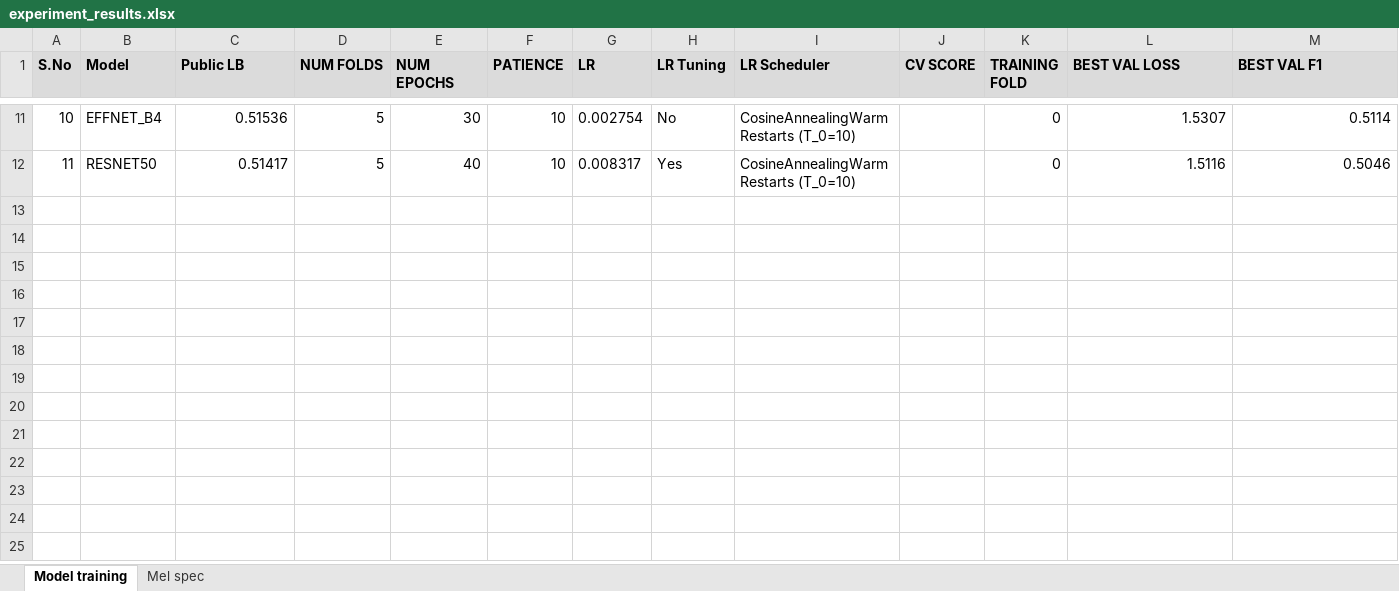
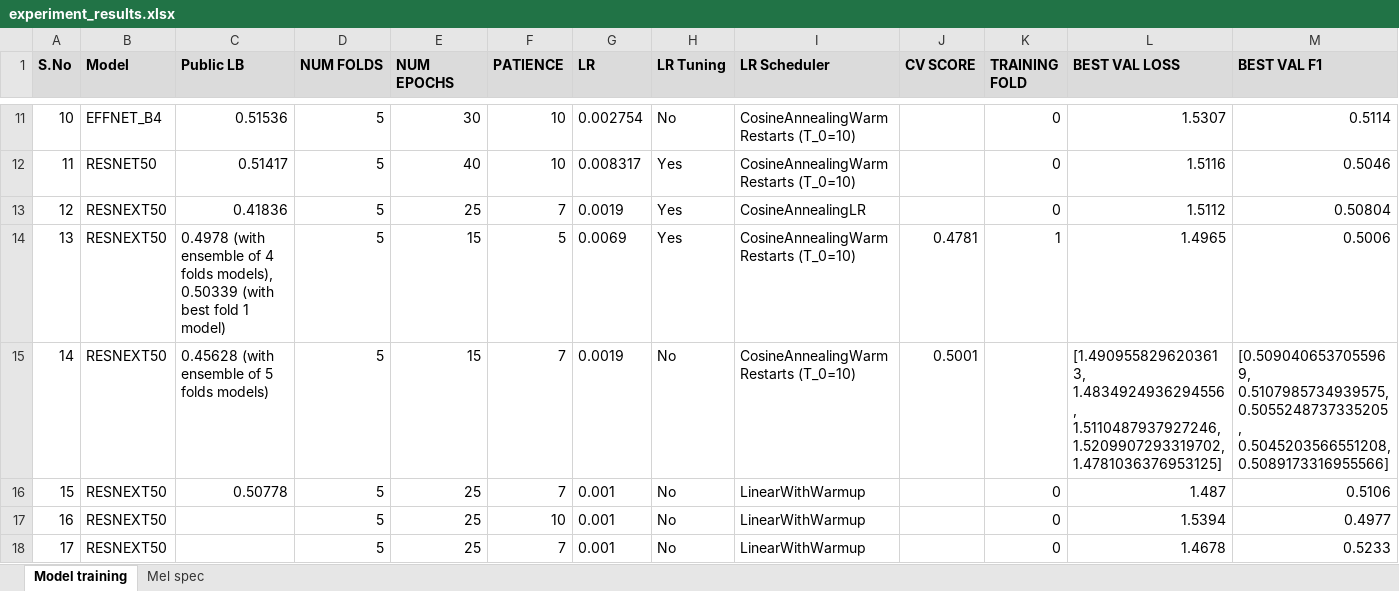
Before and after one commit to bk-anupam/KaggleChallenges, an Excel workbook: AUDIO/MusicClassification/experiment_results.xlsx, sheet Model training, drawn as a sheet; only a part is shown, gaps mark what is left out; values as stored, in another font and other column widths than the file's, no borders; rows hold the shown columns only; the diff names each change by its address in the sheet, - before the commit and + after, or states it on an @@ line.

Commit message:
updates

```diff
--- a/AUDIO/MusicClassification/experiment_results.xlsx (sheet Model training)
+++ b/AUDIO/MusicClassification/experiment_results.xlsx (sheet Model training)
+row 13: 12 | RESNEXT50 | 0.41836 | 5 | 25 | 7 | 0.0019 | Yes | CosineAnnealingLR |  | 0 | 1.5112 | 0.50804
+row 14: 13 | RESNEXT50 | 0.4978 (with ensemble of 4 folds models), 0.50339 (with best fold 1 model) | 5 | 15 | 5 | 0.0069 | Yes | CosineAnnealingWarmRestarts (T_0=10) | 0.4781 | 1 | 1.4965 | 0.5006
+row 15: 14 | RESNEXT50 | 0.45628 (with ensemble of 5 folds models) | 5 | 15 | 7 | 0.0019 | No | CosineAnnealingWarmRestarts (T_0=10) | 0.5001 |  | [1.4909558296203613, 1.4834924936294556, 1.5110487937927246, 1.5209907293319702, 1.4781036376953125] | [0.5090406537055969, 0.5107985734939575, 0.5055248737335205, 0.5045203566551208, 0.5089173316955566]
+row 16: 15 | RESNEXT50 | 0.50778 | 5 | 25 | 7 | 0.001 | No | LinearWithWarmup |  | 0 | 1.487 | 0.5106
+row 17: 16 | RESNEXT50 |  | 5 | 25 | 10 | 0.001 | No | LinearWithWarmup |  | 0 | 1.5394 | 0.4977
+row 18: 17 | RESNEXT50 |  | 5 | 25 | 7 | 0.001 | No | LinearWithWarmup |  | 0 | 1.4678 | 0.5233
```
